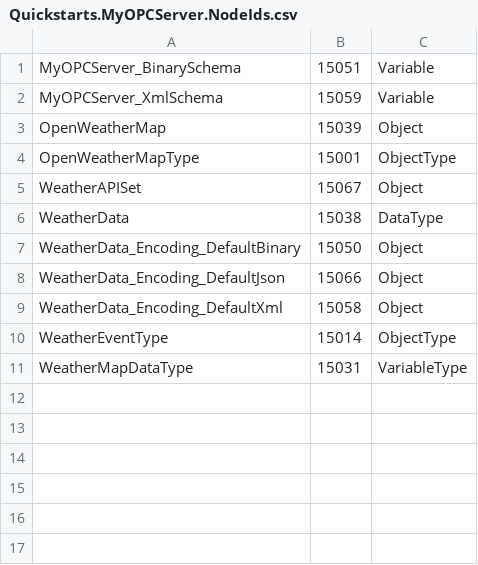
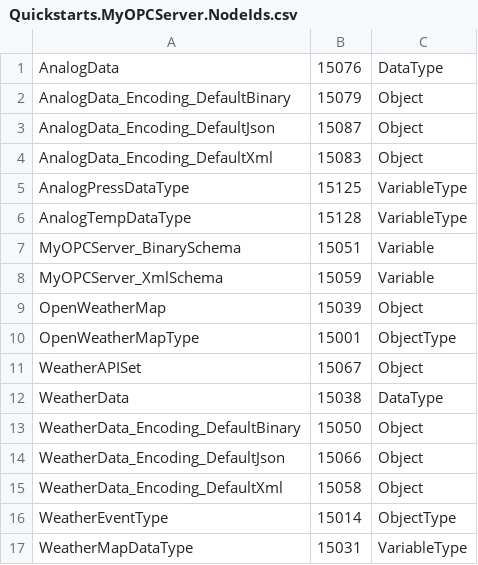
Before and after one commit to dariofugale95/server-opc-ua-dotnetcore, a CSV file: OPCServerNETCore/OPCServerNETCore/Published/Quickstarts.MyOPCServer.NodeIds.csv, drawn as a sheet; the diff names each change by its address in the sheet, - before the commit and + after, or states it on an @@ line.

```diff
--- a/OPCServerNETCore/OPCServerNETCore/Published/Quickstarts.MyOPCServer.NodeIds.csv
+++ b/OPCServerNETCore/OPCServerNETCore/Published/Quickstarts.MyOPCServer.NodeIds.csv
+row 1: AnalogData | 15076 | DataType
+row 2: AnalogData_Encoding_DefaultBinary | 15079 | Object
+row 3: AnalogData_Encoding_DefaultJson | 15087 | Object
+row 4: AnalogData_Encoding_DefaultXml | 15083 | Object
+row 5: AnalogPressDataType | 15125 | VariableType
+row 6: AnalogTempDataType | 15128 | VariableType
```
Also changed, not shown: OPCServerNETCore/OPCServerNETCore/ModelDesign/modello_nuovo.csv, 16 other files.
